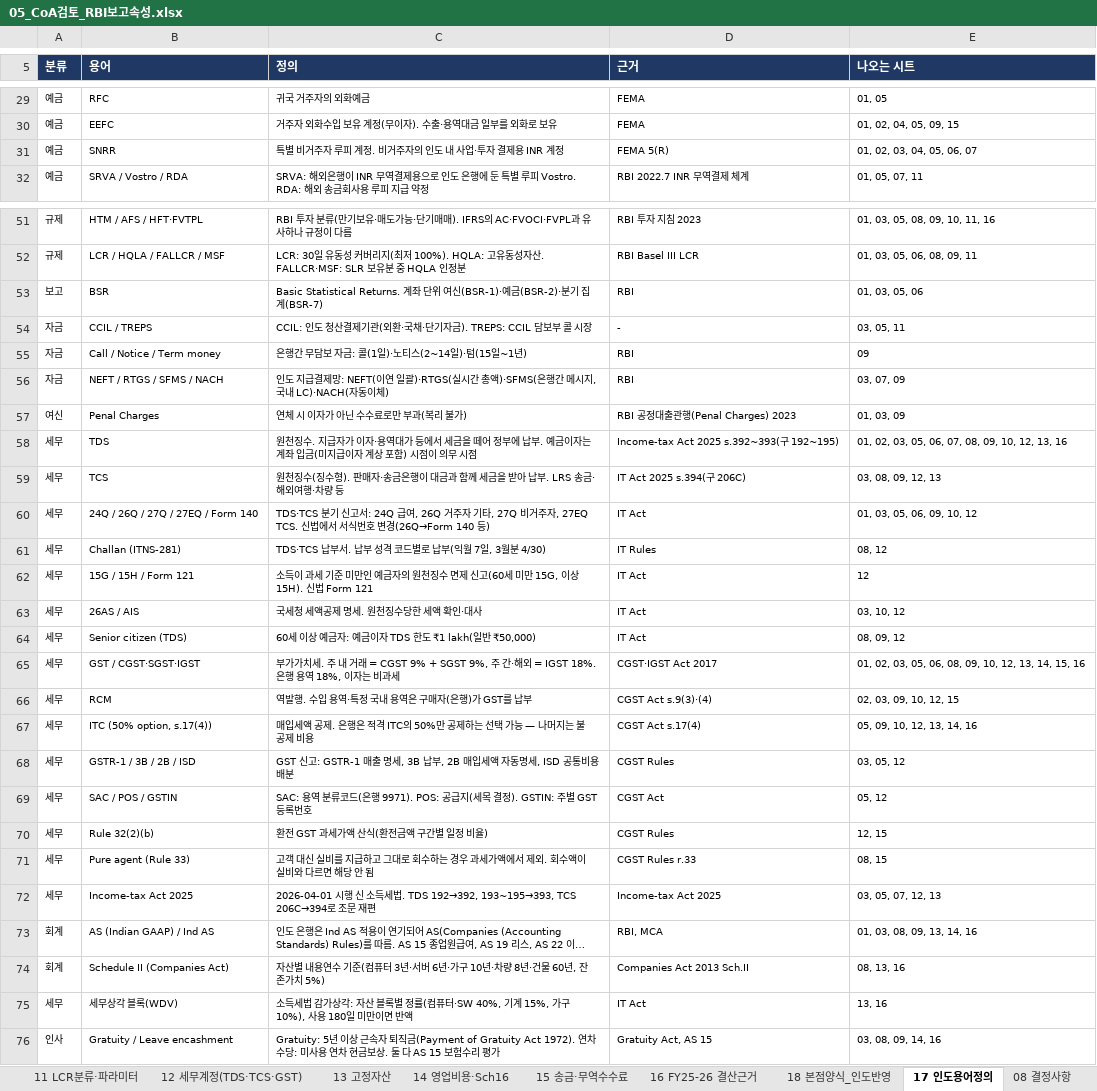
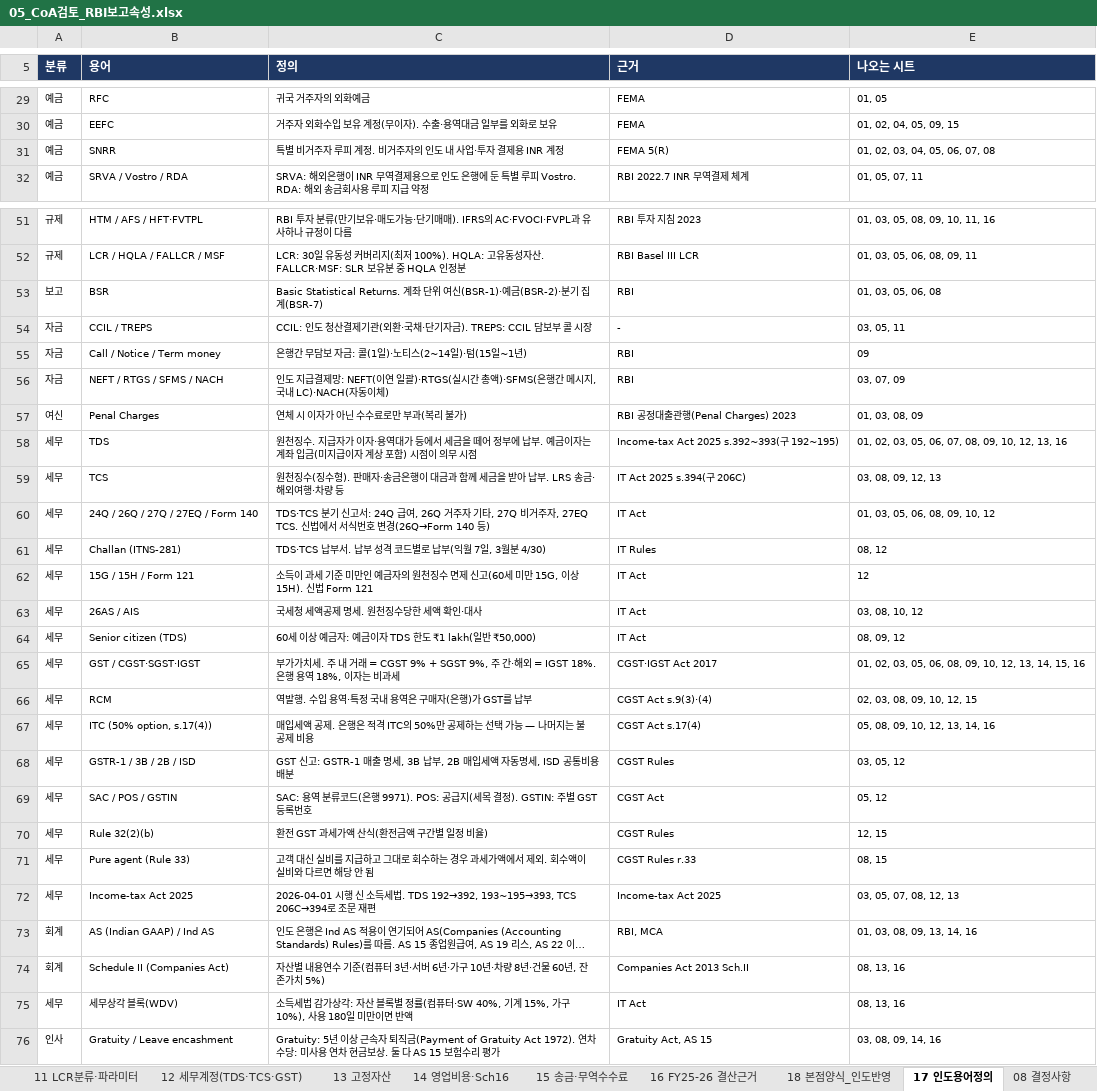
Before and after one commit to bellrubytiger-eng/Tradefinance, an Excel workbook: docs/05_CoA검토_RBI보고속성.xlsx, sheet 17 인도용어정의, drawn as a sheet; only a part is shown, gaps mark what is left out; long unchanged cells end in …; values as stored, in another font and other column widths than the file's, no borders; the diff covers the shown part only; the diff names each change by its address in the sheet, - before the commit and + after, or states it on an @@ line.

```diff
--- a/docs/05_CoA검토_RBI보고속성.xlsx (sheet 17 인도용어정의)
+++ b/docs/05_CoA검토_RBI보고속성.xlsx (sheet 17 인도용어정의)
-E31 (나오는 시트): 01, 02, 03, 04, 05, 06, 07
+E31 (나오는 시트): 01, 02, 03, 04, 05, 06, 07, 08
-E53 (나오는 시트): 01, 03, 05, 06
+E53 (나오는 시트): 01, 03, 05, 06, 08
-E57 (나오는 시트): 01, 03, 09
+E57 (나오는 시트): 01, 03, 08, 09
-E60 (나오는 시트): 01, 03, 05, 06, 09, 10, 12
+E60 (나오는 시트): 01, 03, 05, 06, 08, 09, 10, 12
-E63 (나오는 시트): 03, 10, 12
+E63 (나오는 시트): 03, 08, 10, 12
-E66 (나오는 시트): 02, 03, 09, 10, 12, 15
+E66 (나오는 시트): 02, 03, 08, 09, 10, 12, 15
-E67 (나오는 시트): 05, 09, 10, 12, 13, 14, 16
+E67 (나오는 시트): 05, 08, 09, 10, 12, 13, 14, 16
-E72 (나오는 시트): 03, 05, 07, 12, 13
+E72 (나오는 시트): 03, 05, 07, 08, 12, 13
-E75 (나오는 시트): 13, 16
+E75 (나오는 시트): 08, 13, 16
```
Also changed, not shown: 12 edited cells elsewhere in this sheet, sheet 08 결정사항, sheet 18 본점양식_인도반영, sheet 10 ECL계정, sheet 00 요약, docs/06_통합표준CoA_0930_인도지점반영.xlsx, 7 other files.
